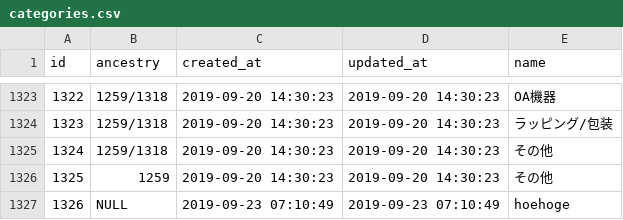
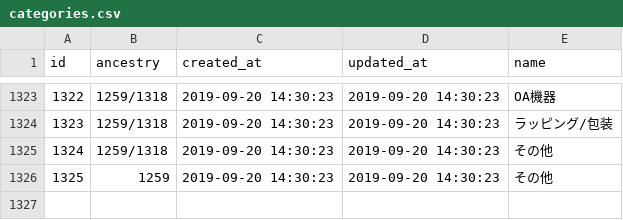
Before and after one commit to shimoch-214/freemarket_sample_59a, a CSV file: db/categories.csv, drawn as a sheet; only a part is shown, gaps mark what is left out; the diff names each change by its address in the sheet, - before the commit and + after, or states it on an @@ line.

```diff
--- a/db/categories.csv
+++ b/db/categories.csv
-row 1327: 1326 | NULL | 2019-09-23 07:10:49 | 2019-09-23 07:10:49 | hoehoge
```
Also changed, not shown: 7 other files.
